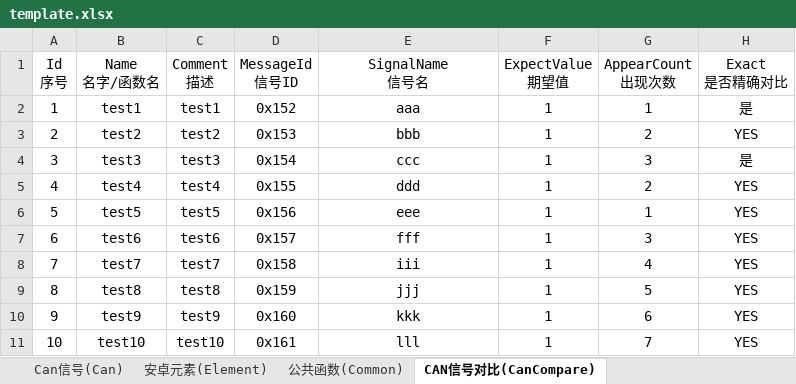
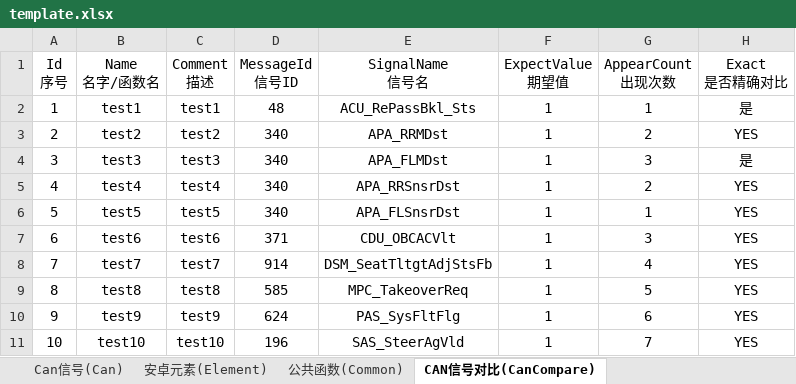
Before and after one commit to philosophy912/Sophia, an Excel workbook: file/template.xlsx, sheet CAN信号对比(CanCompare), drawn as a sheet; values as stored, in another font and other column widths than the file's, no borders; the diff names each change by its address in the sheet, - before the commit and + after, or states it on an @@ line.

```diff
--- a/file/template.xlsx (sheet CAN信号对比(CanCompare))
+++ b/file/template.xlsx (sheet CAN信号对比(CanCompare))
-D2 (MessageId 信号ID): 0x152
+D2 (MessageId 信号ID): 48
-E2 (SignalName 信号名): aaa
+E2 (SignalName 信号名): ACU_RePassBkl_Sts
-D3 (MessageId 信号ID): 0x153
+D3 (MessageId 信号ID): 340
-E3 (SignalName 信号名): bbb
+E3 (SignalName 信号名): APA_RRMDst
-D4 (MessageId 信号ID): 0x154
+D4 (MessageId 信号ID): 340
-E4 (SignalName 信号名): ccc
+E4 (SignalName 信号名): APA_FLMDst
-D5 (MessageId 信号ID): 0x155
+D5 (MessageId 信号ID): 340
-E5 (SignalName 信号名): ddd
+E5 (SignalName 信号名): APA_RRSnsrDst
-D6 (MessageId 信号ID): 0x156
+D6 (MessageId 信号ID): 340
-E6 (SignalName 信号名): eee
+E6 (SignalName 信号名): APA_FLSnsrDst
-D7 (MessageId 信号ID): 0x157
+D7 (MessageId 信号ID): 371
-E7 (SignalName 信号名): fff
+E7 (SignalName 信号名): CDU_OBCACVlt
-D8 (MessageId 信号ID): 0x158
+D8 (MessageId 信号ID): 914
-E8 (SignalName 信号名): iii
+E8 (SignalName 信号名): DSM_SeatTltgtAdjStsFb
-D9 (MessageId 信号ID): 0x159
+D9 (MessageId 信号ID): 585
-E9 (SignalName 信号名): jjj
+E9 (SignalName 信号名): MPC_TakeoverReq
-D10 (MessageId 信号ID): 0x160
+D10 (MessageId 信号ID): 624
-E10 (SignalName 信号名): kkk
+E10 (SignalName 信号名): PAS_SysFltFlg
-D11 (MessageId 信号ID): 0x161
+D11 (MessageId 信号ID): 196
-E11 (SignalName 信号名): lll
+E11 (SignalName 信号名): SAS_SteerAgVld
```
Also changed, not shown: sheet Can信号(Can), sheet 图片对比(ImageCompare), other sheet tabs, 10 other files.
